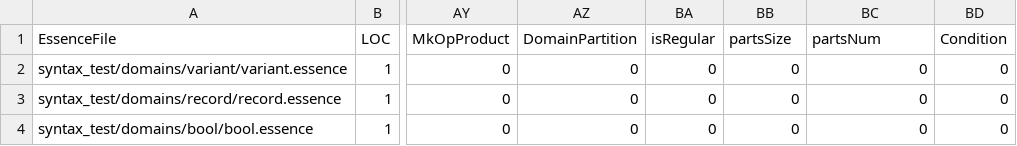
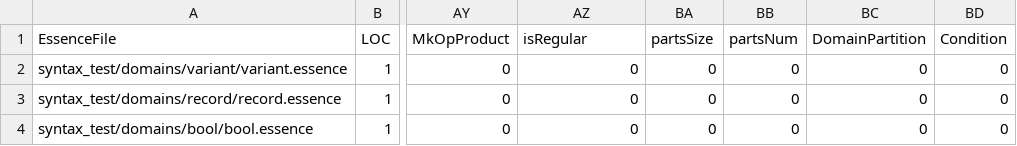
Before and after one commit to niklasdewally/conjure-oxide, a CSV file: tools/essence-feature-usage-stats/data.csv, drawn as a sheet; only a part is shown, gaps mark what is left out; the diff names each change by its address in the sheet, - before the commit and + after, or states it on an @@ line.

Commit message:
Actions: Deploy the essence features usage table 🚀

```diff
--- a/tools/essence-feature-usage-stats/data.csv
+++ b/tools/essence-feature-usage-stats/data.csv
-AZ1: DomainPartition
+AZ1: isRegular
-BA1: isRegular
+BA1: partsSize
-BB1: partsSize
+BB1: partsNum
-BC1: partsNum
+BC1: DomainPartition
```
Also changed, not shown: 1 other file.
